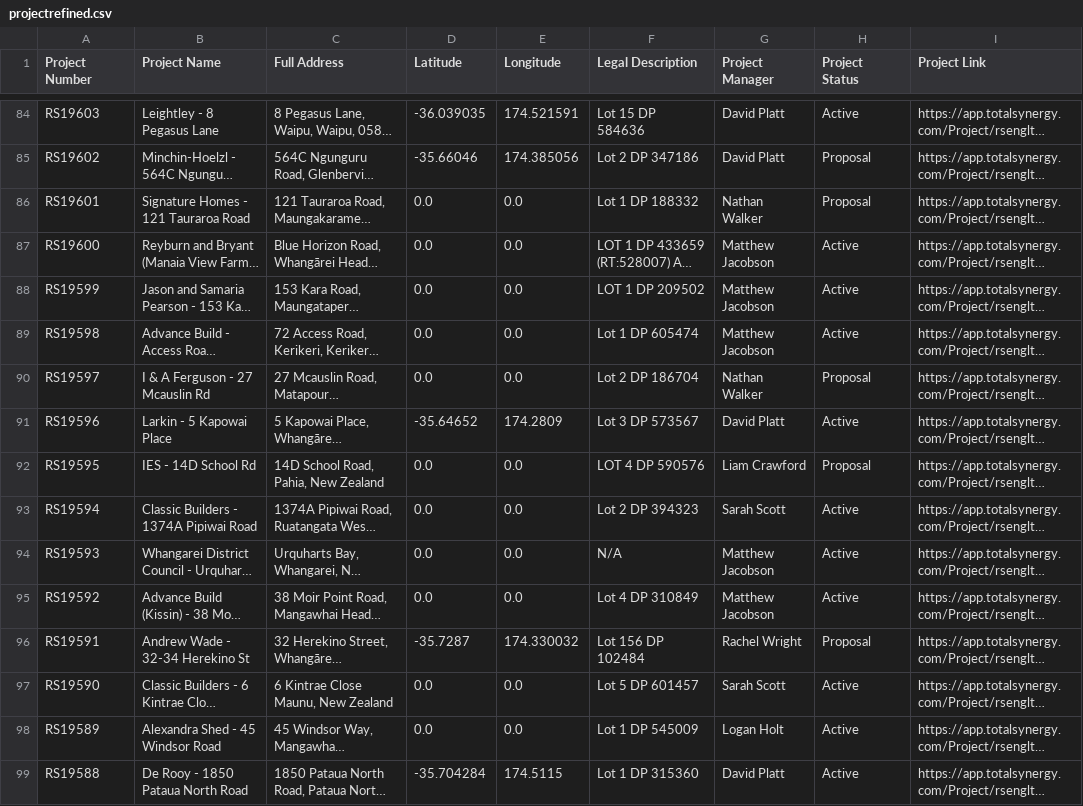
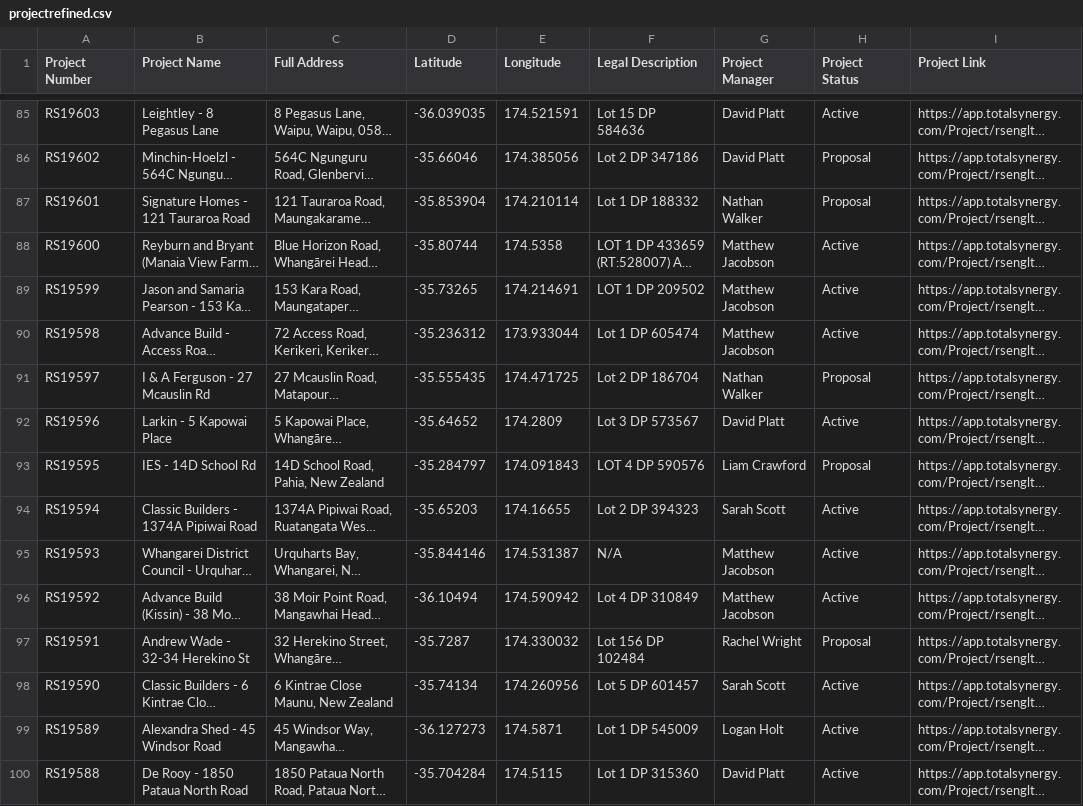
Before and after one commit to RSEng-WebApps/Nearby-App, a CSV file: projectrefined.csv, drawn as a sheet; only a part is shown, gaps mark what is left out; long unchanged cells end in …; addresses are those after the commit; the diff covers the shown part only; the diff names each change by its address in the sheet, - before the commit and + after, or states it on an @@ line.

```diff
--- a/projectrefined.csv
+++ b/projectrefined.csv
-D87 (Latitude): 0.0
+D87 (Latitude): -35.853904
-E87 (Longitude): 0.0
+E87 (Longitude): 174.210114
-D88 (Latitude): 0.0
+D88 (Latitude): -35.80744
-E88 (Longitude): 0.0
+E88 (Longitude): 174.5358
-D89 (Latitude): 0.0
+D89 (Latitude): -35.73265
-E89 (Longitude): 0.0
+E89 (Longitude): 174.214691
-D90 (Latitude): 0.0
+D90 (Latitude): -35.236312
-E90 (Longitude): 0.0
+E90 (Longitude): 173.933044
-D91 (Latitude): 0.0
+D91 (Latitude): -35.555435
-E91 (Longitude): 0.0
+E91 (Longitude): 174.471725
-D93 (Latitude): 0.0
+D93 (Latitude): -35.284797
-E93 (Longitude): 0.0
+E93 (Longitude): 174.091843
-D94 (Latitude): 0.0
+D94 (Latitude): -35.65203
-E94 (Longitude): 0.0
+E94 (Longitude): 174.16655
-D95 (Latitude): 0.0
+D95 (Latitude): -35.844146
-E95 (Longitude): 0.0
+E95 (Longitude): 174.531387
-D96 (Latitude): 0.0
+D96 (Latitude): -36.10494
-E96 (Longitude): 0.0
+E96 (Longitude): 174.590942
-D98 (Latitude): 0.0
+D98 (Latitude): -35.74134
-E98 (Longitude): 0.0
+E98 (Longitude): 174.260956
-D99 (Latitude): 0.0
+D99 (Latitude): -36.127273
-E99 (Longitude): 0.0
+E99 (Longitude): 174.5871
```
Also changed, not shown: 1 added row and 101 edited cells elsewhere in this file.
